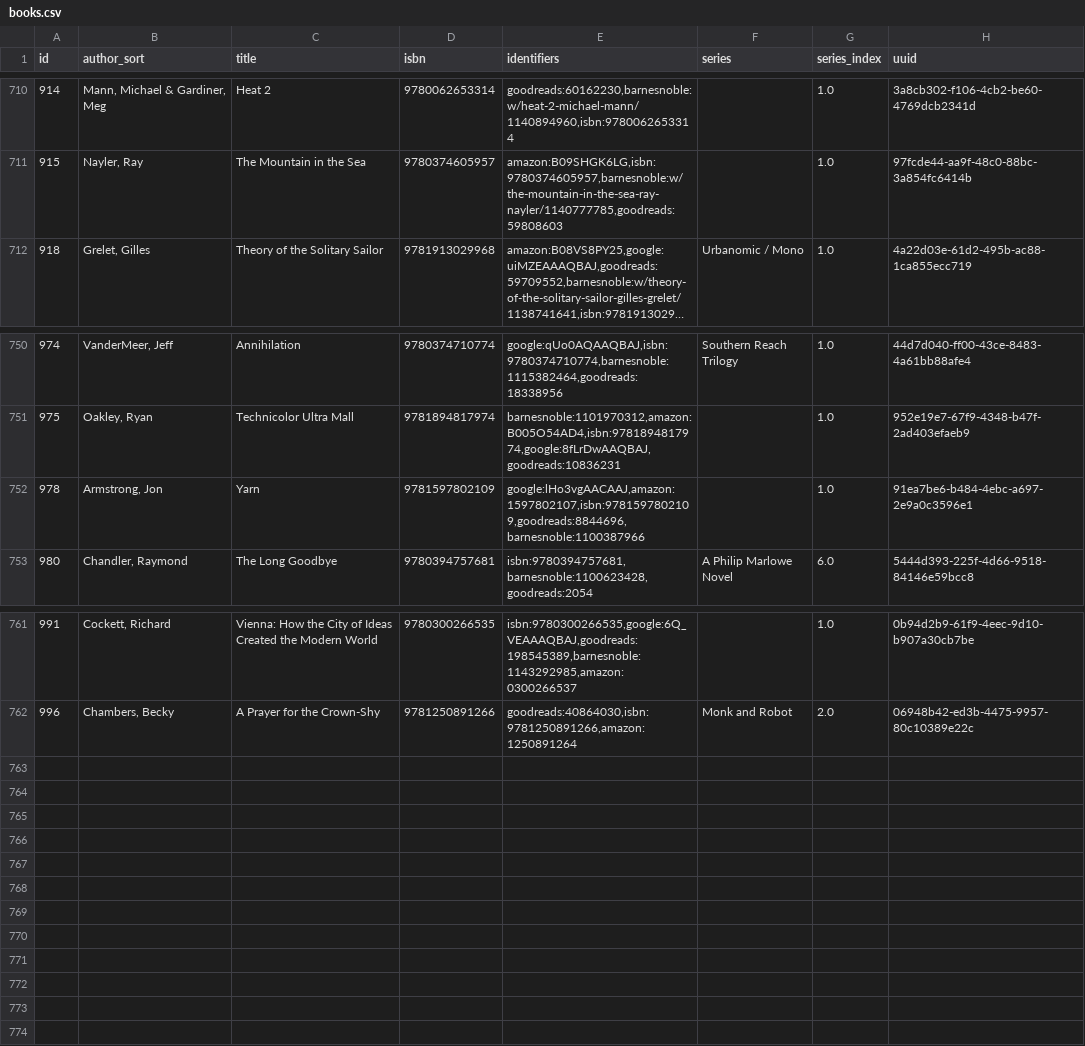
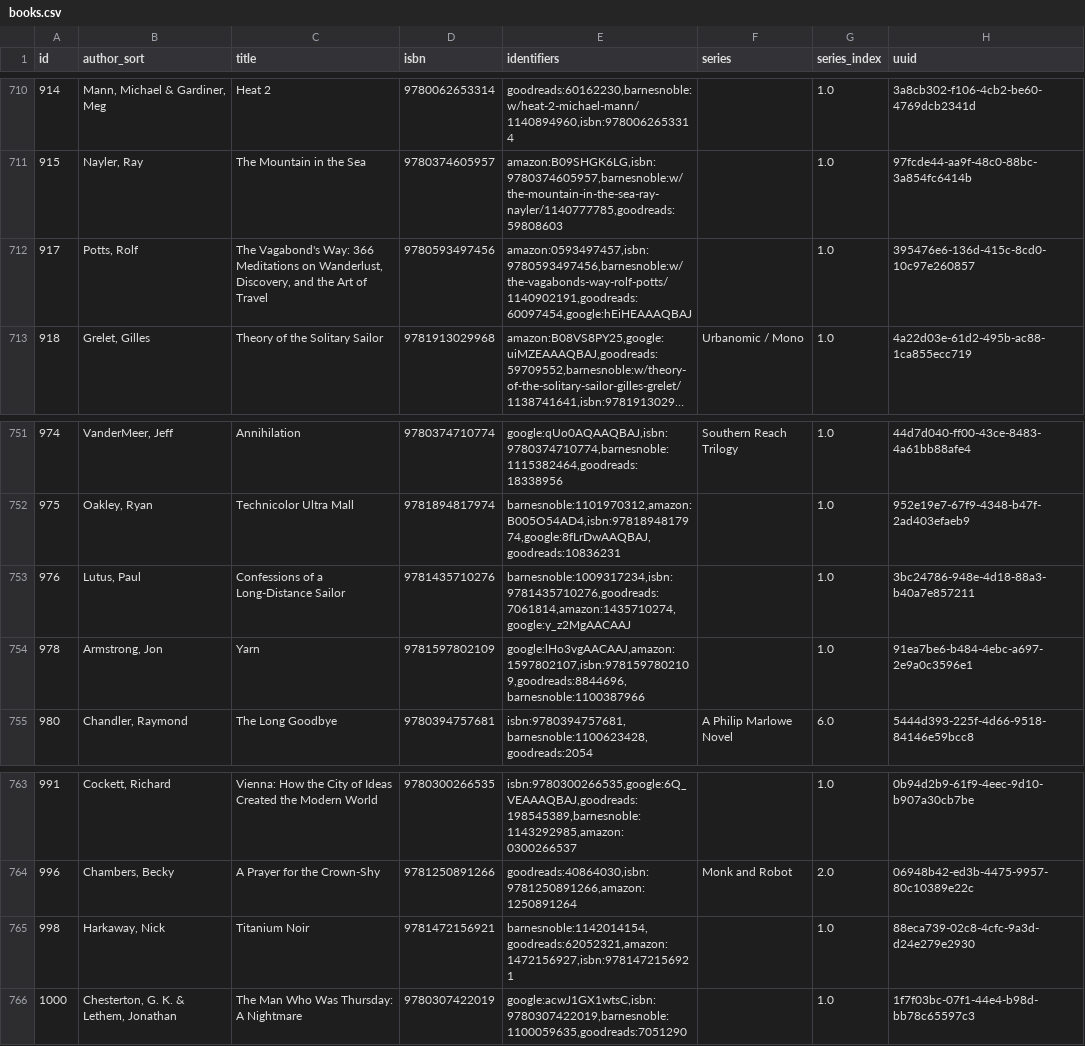
Before and after one commit to pigmonkey/pig-monkey.com, a CSV file: content/media/library/books.csv, drawn as a sheet; only a part is shown, gaps mark what is left out; long unchanged cells end in …; the diff names each change by its address in the sheet, - before the commit and + after, or states it on an @@ line.

Commit message:
update books

```diff
--- a/content/media/library/books.csv
+++ b/content/media/library/books.csv
+row 712: 917 | Potts, Rolf | The Vagabond's Way: 366 Meditations on Wanderlust, Discovery, and the Art of Travel | 9780593497456 | amazon:0593497457,isbn:9780593497456,barnesnoble:w/the-vagabonds-way-rolf-potts/1140902191,goodreads:60097454,google:hEiHEAAAQBAJ |  | 1.0 | 395476e6-136d-415c-8cd0-10c97e260857
+row 753: 976 | Lutus, Paul | Confessions of a Long-Distance Sailor | 9781435710276 | barnesnoble:1009317234,isbn:9781435710276,goodreads:7061814,amazon:1435710274,google:y_z2MgAACAAJ |  | 1.0 | 3bc24786-948e-4d18-88a3-b40a7e857211
+row 765: 998 | Harkaway, Nick | Titanium Noir | 9781472156921 | barnesnoble:1142014154,goodreads:62052321,amazon:1472156927,isbn:9781472156921 |  | 1.0 | 88eca739-02c8-4cfc-9a3d-d24e279e2930
+row 766: 1000 | Chesterton, G. K. & Lethem, Jonathan | The Man Who Was Thursday: A Nightmare | 9780307422019 | google:acwJ1GX1wtsC,isbn:9780307422019,barnesnoble:1100059635,goodreads:7051290 |  | 1.0 | 1f7f03bc-07f1-44e4-b98d-bb78c65597c3
```
Also changed, not shown: 1 other file.
